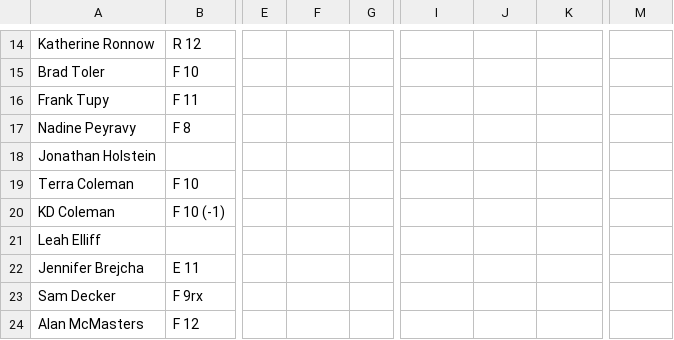
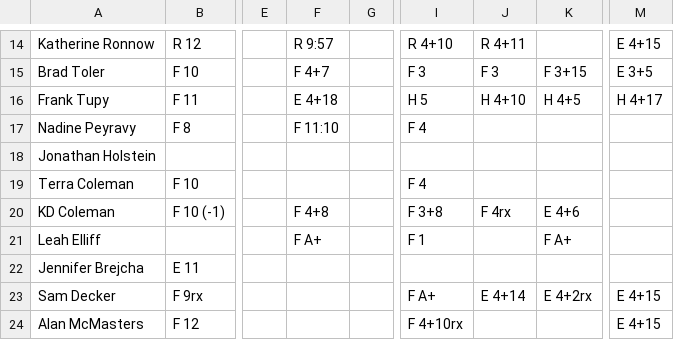
Before and after one commit to trvrbrdgs/Nikao_scores, a CSV file: resources/scoresheets/April2024.csv, drawn as a sheet; only a part is shown, gaps mark what is left out; the diff covers the shown part only; the diff names each change by its address in the sheet, - before the commit and + after, or states it on an @@ line.

```diff
--- a/resources/scoresheets/April2024.csv
+++ b/resources/scoresheets/April2024.csv
-F14: (empty)
+F14: R 9:57
-I14: (empty)
+I14: R 4+10
-J14: (empty)
+J14: R 4+11
-M14: (empty)
+M14: E 4+15
-F15: (empty)
+F15: F 4+7
-I15: (empty)
+I15: F 3
-J15: (empty)
+J15: F 3
-K15: (empty)
+K15: F 3+15
-M15: (empty)
+M15: E 3+5
-F16: (empty)
+F16: E 4+18
-I16: (empty)
+I16: H 5
-J16: (empty)
+J16: H 4+10
-K16: (empty)
+K16: H 4+5
-M16: (empty)
+M16: H 4+17
-F17: (empty)
+F17: F 11:10
-I17: (empty)
+I17: F 4
-I19: (empty)
+I19: F 4
-F20: (empty)
+F20: F 4+8
-I20: (empty)
+I20: F 3+8
-J20: (empty)
+J20: F 4rx
-K20: (empty)
+K20: E 4+6
-F21: (empty)
+F21: F A+
-I21: (empty)
+I21: F 1
-K21: (empty)
+K21: F A+
-I23: (empty)
+I23: F A+
-J23: (empty)
+J23: E 4+14
-K23: (empty)
+K23: E 4+2rx
-M23:M24: (empty)
+M23:M24: E 4+15
-I24: (empty)
+I24: F 4+10rx
```
Also changed, not shown: 2 added rows, 1 removed row and 83 edited cells elsewhere in this file.
